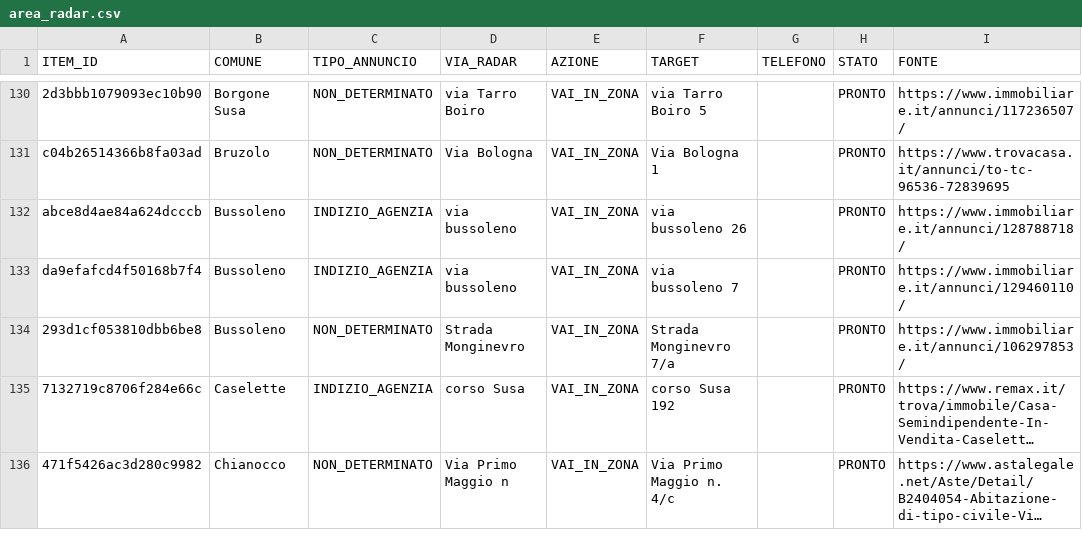
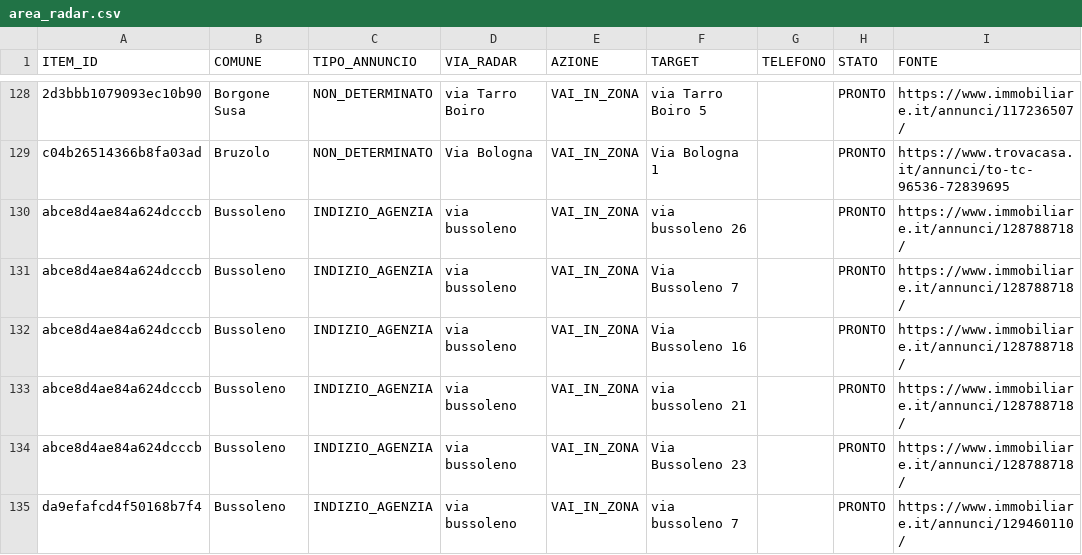
Before and after one commit to josephsocialmedia2-spec/immobili-in-zona, a CSV file: seller_radar_auto/data/area_radar.csv, drawn as a sheet; only a part is shown, gaps mark what is left out; the shorter side is filled out with more unchanged rows; long unchanged cells end in …; the diff covers the shown part only.

```diff
--- a/seller_radar_auto/data/area_radar.csv
+++ b/seller_radar_auto/data/area_radar.csv
@@ -132,2 +130,6 @@ c04b26514366b8fa03ad,Bruzolo,NON_DETERMINATO,Via Bologna,VAI_IN_ZONA,Via Bologna
 abce8d4ae84a624dcccb,Bussoleno,INDIZIO_AGENZIA,via bussoleno,VAI_IN_ZONA,via bussoleno 26,,PRONTO,https://www.immobiliare.it/annunci/128788718/
+abce8d4ae84a624dcccb,Bussoleno,INDIZIO_AGENZIA,via bussoleno,VAI_IN_ZONA,Via Bussoleno 7,,PRONTO,https://www.immobiliare.it/annunci/128788718/
+abce8d4ae84a624dcccb,Bussoleno,INDIZIO_AGENZIA,via bussoleno,VAI_IN_ZONA,Via Bussoleno 16,,PRONTO,https://www.immobiliare.it/annunci/128788718/
+abce8d4ae84a624dcccb,Bussoleno,INDIZIO_AGENZIA,via bussoleno,VAI_IN_ZONA,via bussoleno 21,,PRONTO,https://www.immobiliare.it/annunci/128788718/
+abce8d4ae84a624dcccb,Bussoleno,INDIZIO_AGENZIA,via bussoleno,VAI_IN_ZONA,Via Bussoleno 23,,PRONTO,https://www.immobiliare.it/annunci/128788718/
 da9efafcd4f50168b7f4,Bussoleno,INDIZIO_AGENZIA,via bussoleno,VAI_IN_ZONA,via bussoleno 7,,PRONTO,https://www.immobiliare.it/annunci/129460110/
```
Also changed, not shown: 11 added rows and 4 removed rows elsewhere in this file, seller_radar_auto/data/giro_acquisizione.csv, seller_radar_auto/data/giro_acquisizione_oggi.csv, 26 other files.
